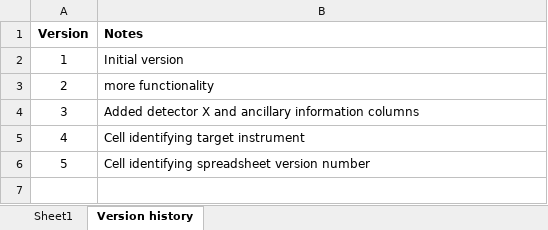
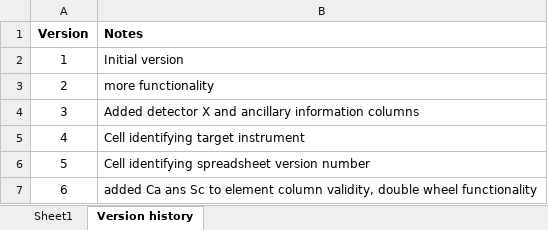
Before and after one commit to NSLS-II-BMM/profile_collection, an Excel workbook: startup/wheel_template.xlsx, sheet Version history, drawn as a sheet; values as stored, in another font and other column widths than the file's, no borders; the diff names each change by its address in the sheet, - before the commit and + after, or states it on an @@ line.

```diff
--- a/startup/wheel_template.xlsx (sheet Version history)
+++ b/startup/wheel_template.xlsx (sheet Version history)
+row 7: 6 | added Ca ans Sc to element column validity, double wheel functionality
```
Also changed, not shown: charts or pictures, startup/linkam_template.xlsx.
